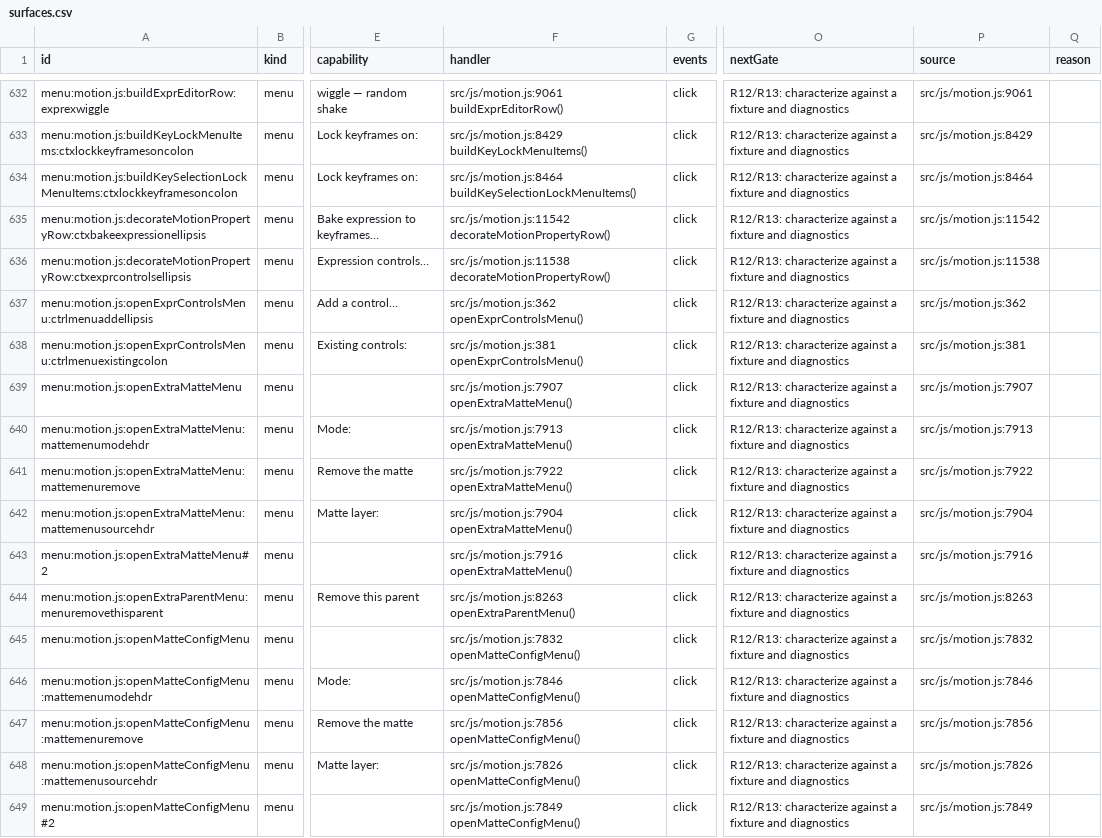
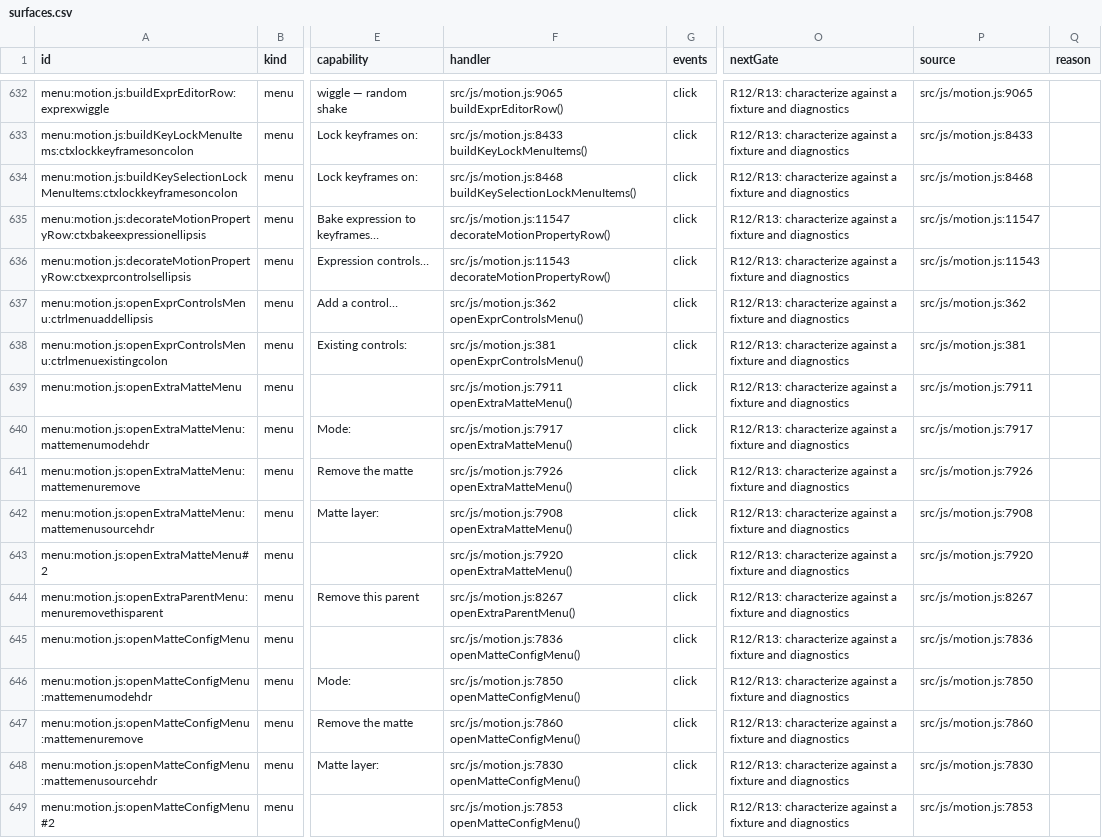
Before and after one commit to mysteropodes/nemo, a CSV file: engineering/inventory/surfaces.csv, drawn as a sheet; only a part is shown, gaps mark what is left out; the diff covers the shown part only; the diff names each change by its address in the sheet, - before the commit and + after, or states it on an @@ line.

```diff
--- a/engineering/inventory/surfaces.csv
+++ b/engineering/inventory/surfaces.csv
-F632 (handler): src/js/motion.js:9061 buildExprEditorRow()
+F632 (handler): src/js/motion.js:9065 buildExprEditorRow()
-P632 (source): src/js/motion.js:9061
+P632 (source): src/js/motion.js:9065
-F633 (handler): src/js/motion.js:8429 buildKeyLockMenuItems()
+F633 (handler): src/js/motion.js:8433 buildKeyLockMenuItems()
-P633 (source): src/js/motion.js:8429
+P633 (source): src/js/motion.js:8433
-F634 (handler): src/js/motion.js:8464 buildKeySelectionLockMenuItems()
+F634 (handler): src/js/motion.js:8468 buildKeySelectionLockMenuItems()
-P634 (source): src/js/motion.js:8464
+P634 (source): src/js/motion.js:8468
-F635 (handler): src/js/motion.js:11542 decorateMotionPropertyRow()
+F635 (handler): src/js/motion.js:11547 decorateMotionPropertyRow()
-P635 (source): src/js/motion.js:11542
+P635 (source): src/js/motion.js:11547
-F636 (handler): src/js/motion.js:11538 decorateMotionPropertyRow()
+F636 (handler): src/js/motion.js:11543 decorateMotionPropertyRow()
-P636 (source): src/js/motion.js:11538
+P636 (source): src/js/motion.js:11543
-F639 (handler): src/js/motion.js:7907 openExtraMatteMenu()
+F639 (handler): src/js/motion.js:7911 openExtraMatteMenu()
-P639 (source): src/js/motion.js:7907
+P639 (source): src/js/motion.js:7911
-F640 (handler): src/js/motion.js:7913 openExtraMatteMenu()
+F640 (handler): src/js/motion.js:7917 openExtraMatteMenu()
-P640 (source): src/js/motion.js:7913
+P640 (source): src/js/motion.js:7917
-F641 (handler): src/js/motion.js:7922 openExtraMatteMenu()
+F641 (handler): src/js/motion.js:7926 openExtraMatteMenu()
-P641 (source): src/js/motion.js:7922
+P641 (source): src/js/motion.js:7926
-F642 (handler): src/js/motion.js:7904 openExtraMatteMenu()
+F642 (handler): src/js/motion.js:7908 openExtraMatteMenu()
-P642 (source): src/js/motion.js:7904
+P642 (source): src/js/motion.js:7908
-F643 (handler): src/js/motion.js:7916 openExtraMatteMenu()
+F643 (handler): src/js/motion.js:7920 openExtraMatteMenu()
-P643 (source): src/js/motion.js:7916
+P643 (source): src/js/motion.js:7920
-F644 (handler): src/js/motion.js:8263 openExtraParentMenu()
+F644 (handler): src/js/motion.js:8267 openExtraParentMenu()
-P644 (source): src/js/motion.js:8263
+P644 (source): src/js/motion.js:8267
-F645 (handler): src/js/motion.js:7832 openMatteConfigMenu()
+F645 (handler): src/js/motion.js:7836 openMatteConfigMenu()
-P645 (source): src/js/motion.js:7832
+P645 (source): src/js/motion.js:7836
-F646 (handler): src/js/motion.js:7846 openMatteConfigMenu()
+F646 (handler): src/js/motion.js:7850 openMatteConfigMenu()
-P646 (source): src/js/motion.js:7846
+P646 (source): src/js/motion.js:7850
-F647 (handler): src/js/motion.js:7856 openMatteConfigMenu()
+F647 (handler): src/js/motion.js:7860 openMatteConfigMenu()
-P647 (source): src/js/motion.js:7856
+P647 (source): src/js/motion.js:7860
-F648 (handler): src/js/motion.js:7826 openMatteConfigMenu()
+F648 (handler): src/js/motion.js:7830 openMatteConfigMenu()
-P648 (source): src/js/motion.js:7826
+P648 (source): src/js/motion.js:7830
-F649 (handler): src/js/motion.js:7849 openMatteConfigMenu()
+F649 (handler): src/js/motion.js:7853 openMatteConfigMenu()
-P649 (source): src/js/motion.js:7849
+P649 (source): src/js/motion.js:7853
```
Also changed, not shown: 115 edited cells elsewhere in this file, 3 other files.
